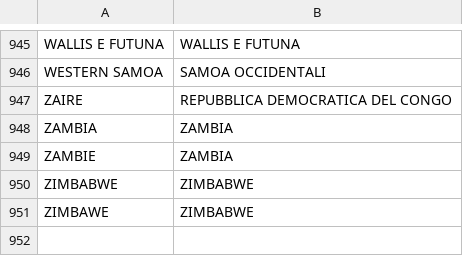
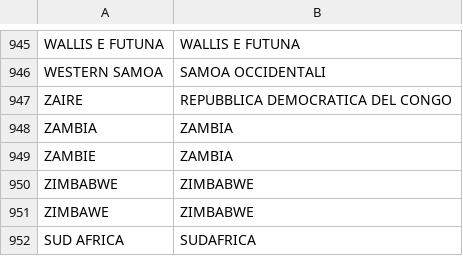
Before and after one commit to pagopa/pn-external-channels, a CSV file: src/main/resources/PagoPA-Lista-Nazioni.csv, drawn as a sheet; only a part is shown, gaps mark what is left out; the diff names each change by its address in the sheet, - before the commit and + after, or states it on an @@ line.

```diff
--- a/src/main/resources/PagoPA-Lista-Nazioni.csv
+++ b/src/main/resources/PagoPA-Lista-Nazioni.csv
+row 952: SUD AFRICA | SUDAFRICA
```
Also changed, not shown: src/main/resources/PagoPA-ListaCLP.csv.
